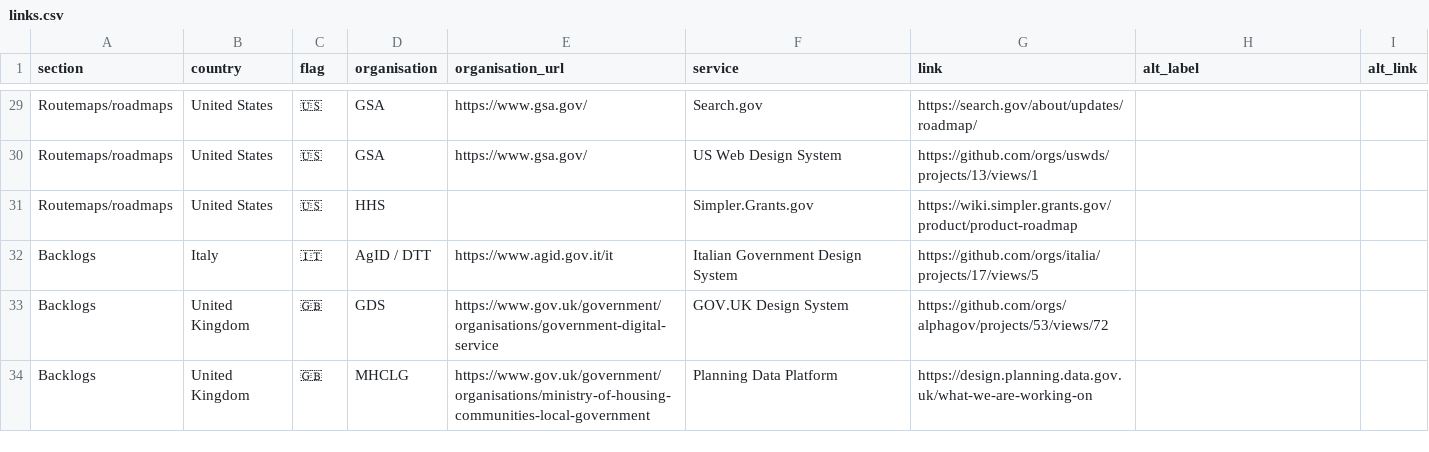
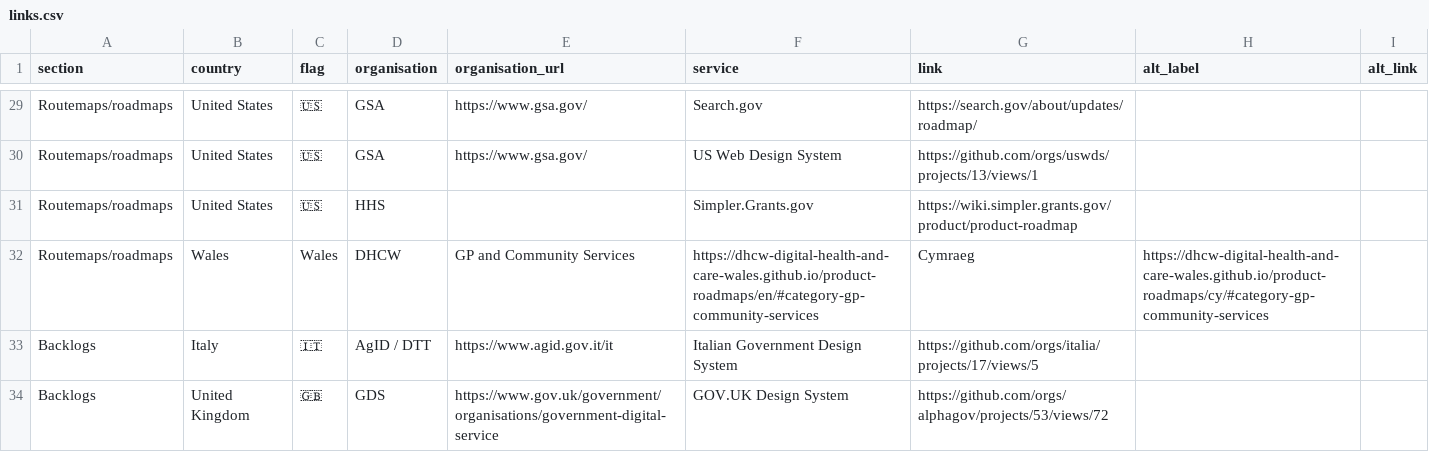
Before and after one commit to fergaloid/publicbackroads, a CSV file: _data/links.csv, drawn as a sheet; only a part is shown, gaps mark what is left out; the shorter side is filled out with more unchanged rows; the diff names each change by its address in the sheet, - before the commit and + after, or states it on an @@ line.

Commit message:
Update links.csv with first Welsh service roadmap

```diff
--- a/_data/links.csv
+++ b/_data/links.csv
+row 32: Routemaps/roadmaps | Wales | Wales | DHCW | GP and Community Services | https://dhcw-digital-health-and-care-wales.github.io/product-roadmaps/en/#category-gp-community-services | Cymraeg | https://dhcw-digital-health-and-care-wales.github.io/product-roadmaps/cy/#category-gp-community-services
```
